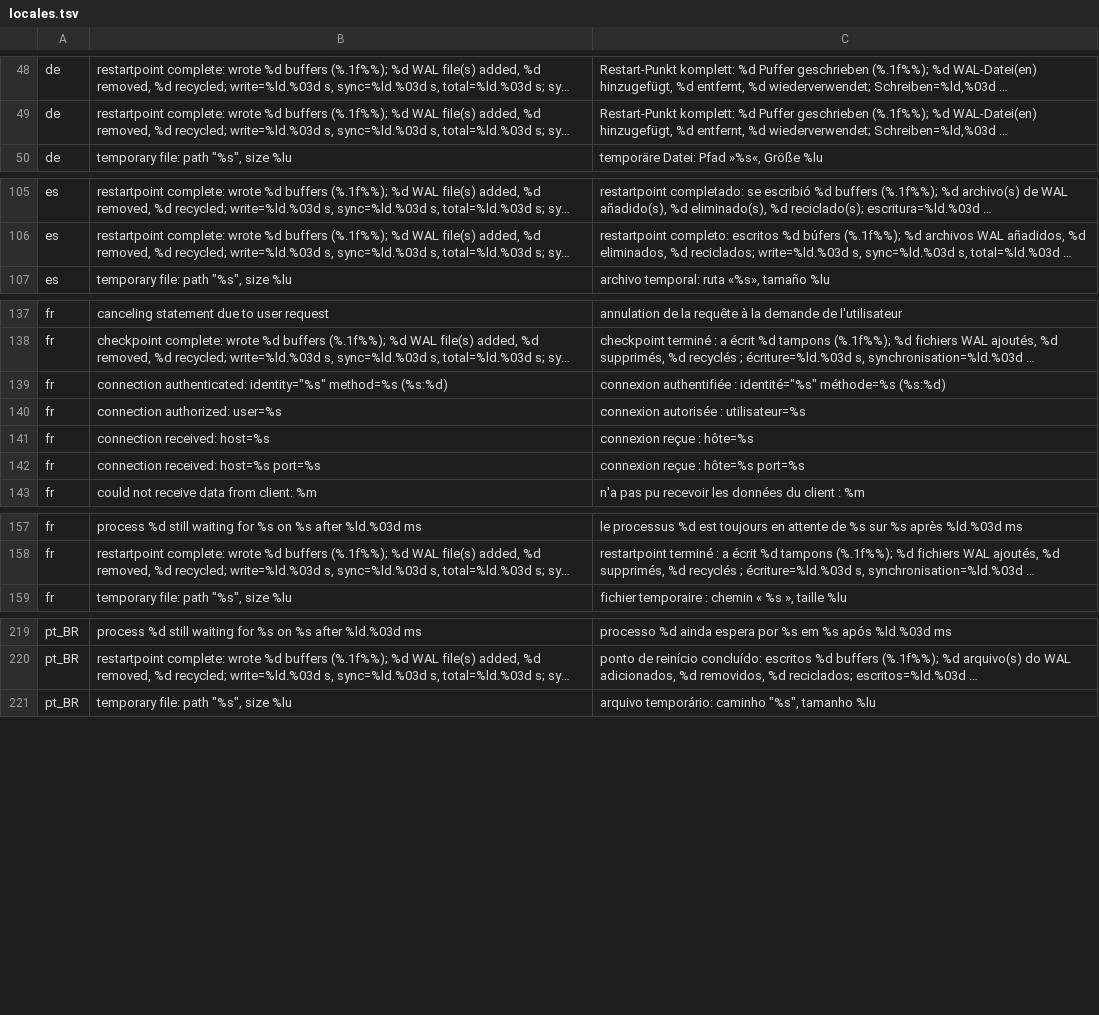
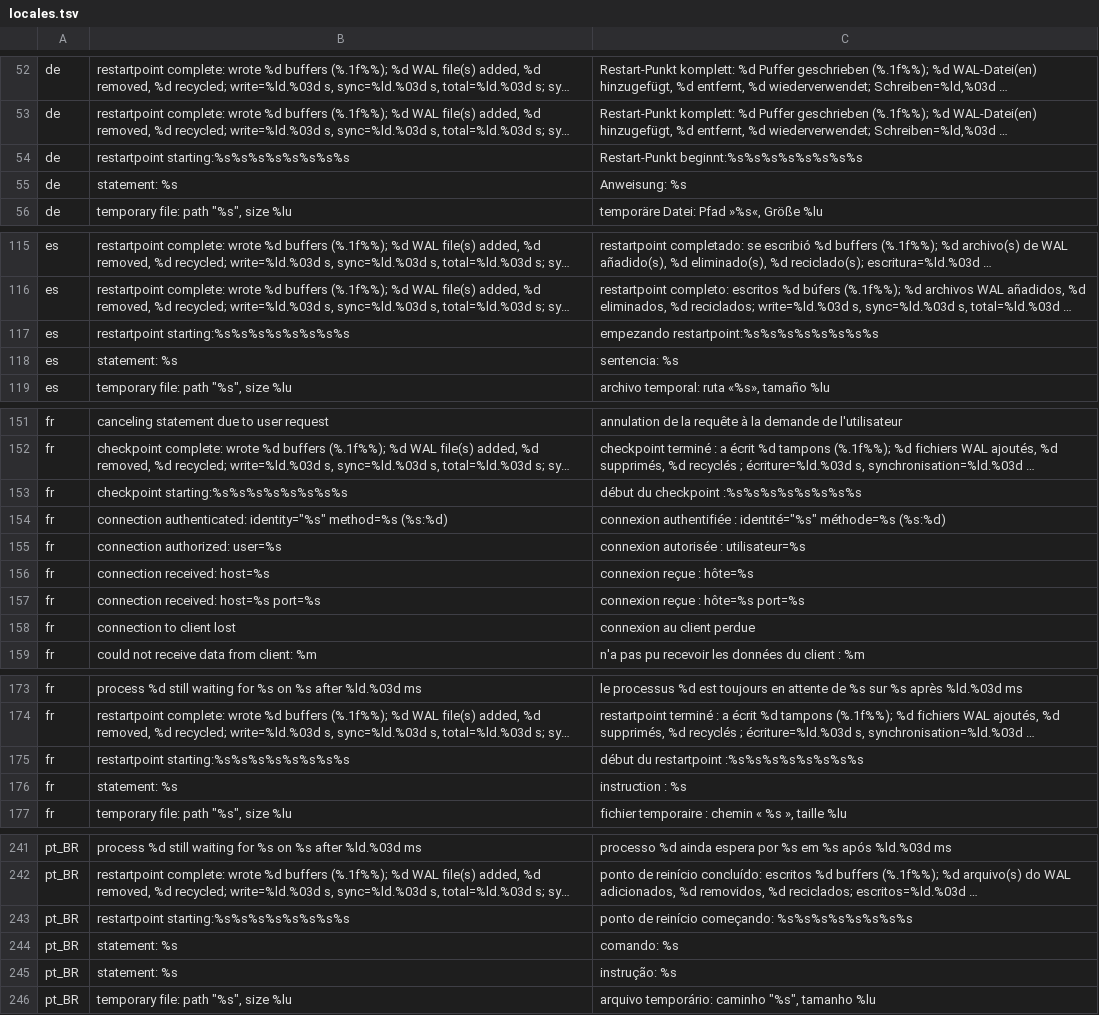
Before and after one commit to vtrbraga/pgloupe, a TSV file: crates/pgloupe/src/log/locales.tsv, drawn as a sheet; only a part is shown, gaps mark what is left out; long unchanged cells end in …; the diff covers the shown part only; the diff names each change by its address in the sheet, - before the commit and + after, or states it on an @@ line.

Commit message:
fix: review findings on locales, blockers and advice
Translated logs: statements with a colon in the SQL and extended-protocol executes are recognized, labels from --messages-file reach the decoders, detection only counts messages at the start of an entry. Lock-wait pairs travel beside the records so a filtered holder or a file end no longer drops them. Settings advice ignores settings missing from the file and yields to what the log shows. One (other) host column, hour-rounded baseline overlap check, pgBouncer sniffing with zone abbreviations, autovacuum stays off in the generator.

```diff
--- a/crates/pgloupe/src/log/locales.tsv
+++ b/crates/pgloupe/src/log/locales.tsv
+row 54: de | restartpoint starting:%s%s%s%s%s%s%s%s | Restart-Punkt beginnt:%s%s%s%s%s%s%s%s
+row 55: de | statement: %s | Anweisung: %s
+row 117: es | restartpoint starting:%s%s%s%s%s%s%s%s | empezando restartpoint:%s%s%s%s%s%s%s%s
+row 118: es | statement: %s | sentencia: %s
+row 153: fr | checkpoint starting:%s%s%s%s%s%s%s%s | début du checkpoint :%s%s%s%s%s%s%s%s
+row 158: fr | connection to client lost | connexion au client perdue
+row 175: fr | restartpoint starting:%s%s%s%s%s%s%s%s | début du restartpoint :%s%s%s%s%s%s%s%s
+row 176: fr | statement: %s | instruction : %s
+row 243: pt_BR | restartpoint starting:%s%s%s%s%s%s%s%s | ponto de reinício começando: %s%s%s%s%s%s%s%s
+row 244: pt_BR | statement: %s | comando: %s
+row 245: pt_BR | statement: %s | instrução: %s
```
Also changed, not shown: 14 added rows elsewhere in this file, 17 other files.
